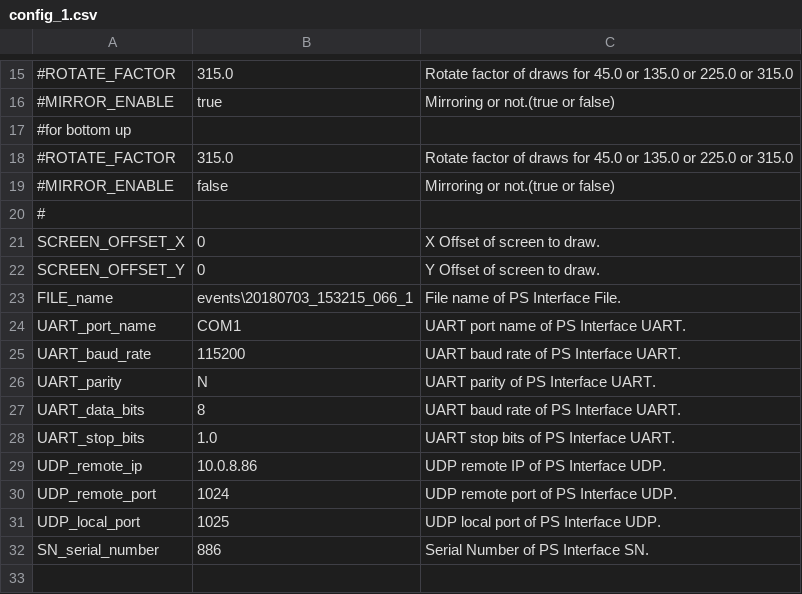
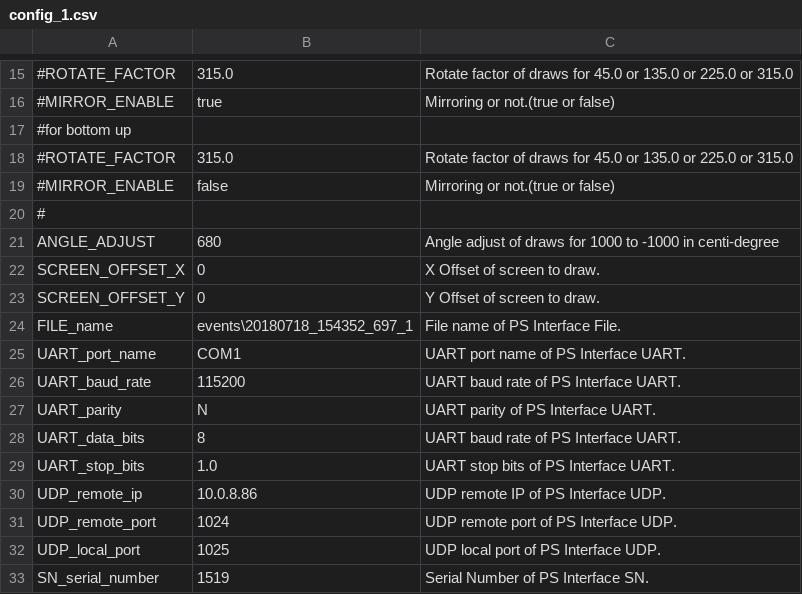
Before and after one commit to leesy24/AntiCollision_2D, a CSV file: data/config_1.csv, drawn as a sheet; only a part is shown, gaps mark what is left out; addresses are those after the commit; the diff names each change by its address in the sheet, - before the commit and + after, or states it on an @@ line.

```diff
--- a/data/config_1.csv
+++ b/data/config_1.csv
+row 21: ANGLE_ADJUST | 680 | Angle adjust of draws for 1000 to -1000 in centi-degree
-B24: events\20180703_153215_066_1
+B24: events\20180718_154352_697_1
-B33: 886
+B33: 1519
```
Also changed, not shown: data/config_0.csv, 7 other files.
